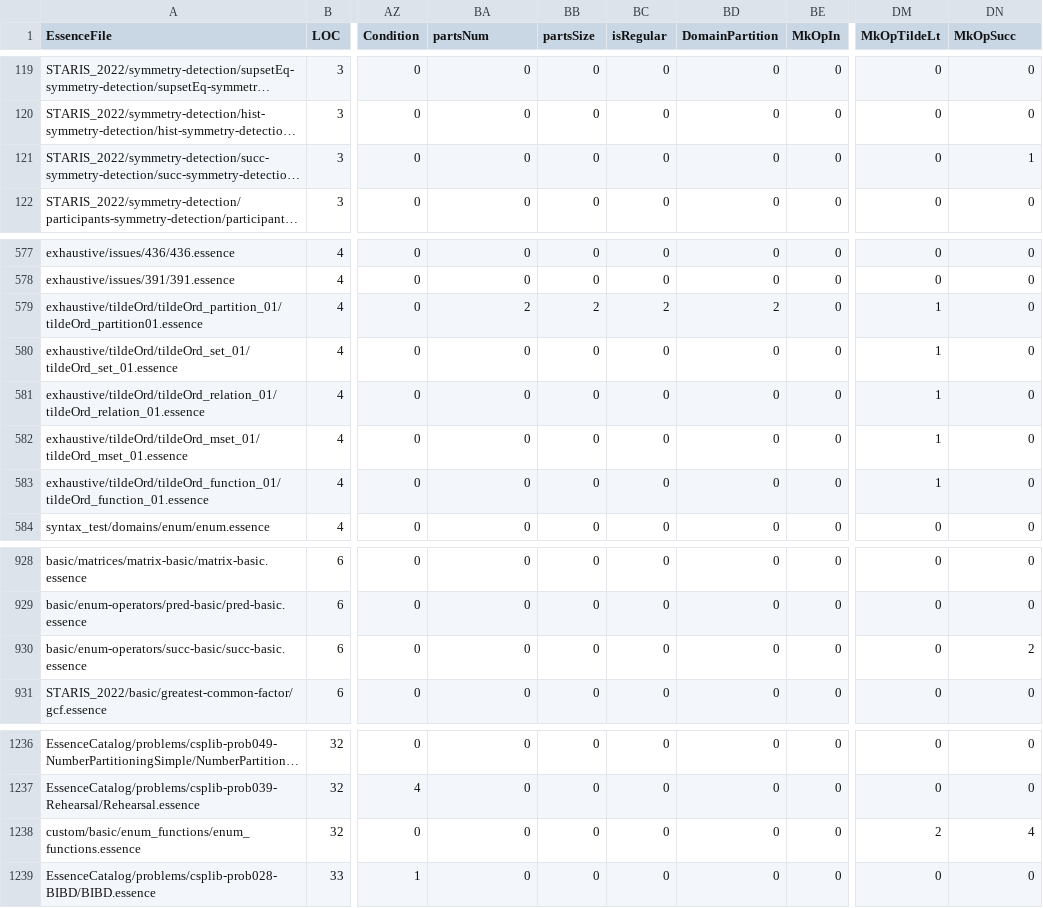
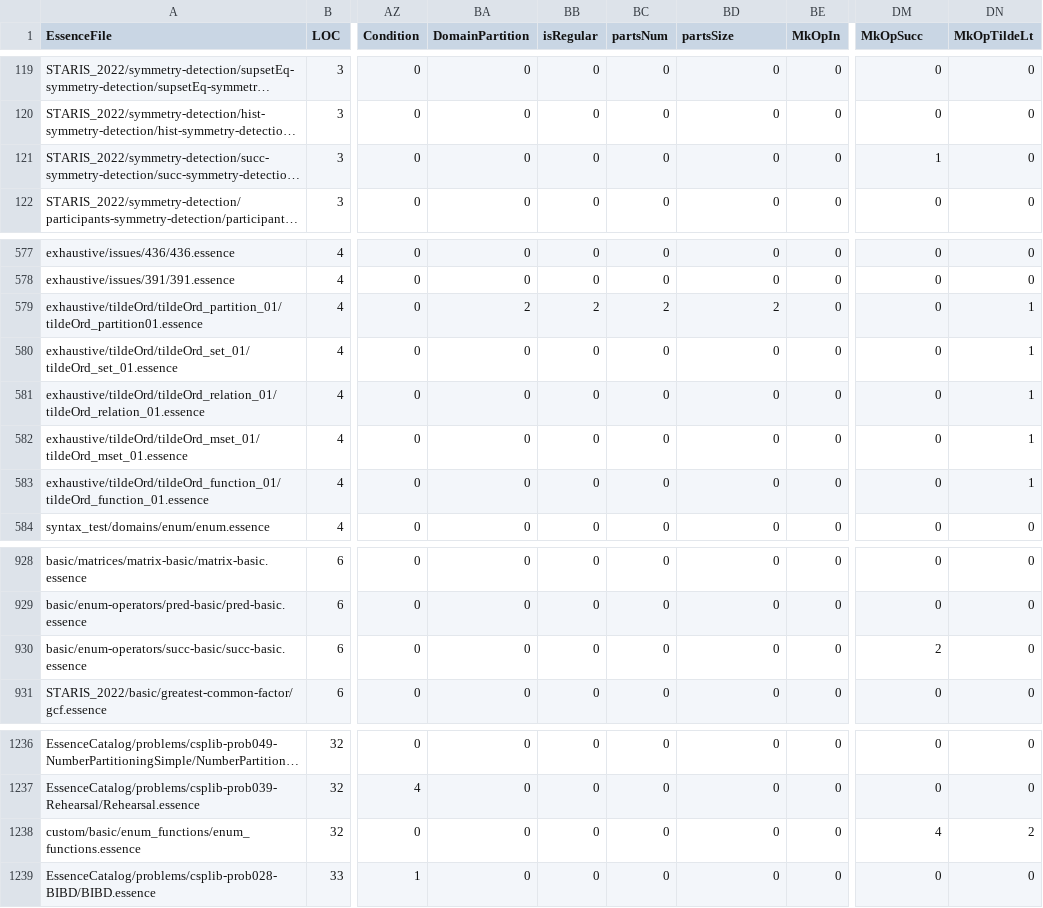
Before and after one commit to hecent/conjure-oxide, a CSV file: tools/essence-feature-usage-stats/data.csv, drawn as a sheet; only a part is shown, gaps mark what is left out; long unchanged cells end in …; the diff names each change by its address in the sheet, - before the commit and + after, or states it on an @@ line.

Commit message:
Actions: Deploy the essence features usage table 🚀

```diff
--- a/tools/essence-feature-usage-stats/data.csv
+++ b/tools/essence-feature-usage-stats/data.csv
-BA1: partsNum
+BA1: DomainPartition
-BB1: partsSize
+BB1: isRegular
-BC1: isRegular
+BC1: partsNum
-BD1: DomainPartition
+BD1: partsSize
-DM1: MkOpTildeLt
+DM1: MkOpSucc
-DN1: MkOpSucc
+DN1: MkOpTildeLt
-DM121 (MkOpSucc): 0
+DM121 (MkOpSucc): 1
-DN121 (MkOpTildeLt): 1
+DN121 (MkOpTildeLt): 0
-DM579:DM583 (MkOpSucc): 1
+DM579:DM583 (MkOpSucc): 0
-DN579:DN583 (MkOpTildeLt): 0
+DN579:DN583 (MkOpTildeLt): 1
-DM930 (MkOpSucc): 0
+DM930 (MkOpSucc): 2
-DN930 (MkOpTildeLt): 2
+DN930 (MkOpTildeLt): 0
-DM1238 (MkOpSucc): 2
+DM1238 (MkOpSucc): 4
-DN1238 (MkOpTildeLt): 4
+DN1238 (MkOpTildeLt): 2
```
Also changed, not shown: 1 other file.
